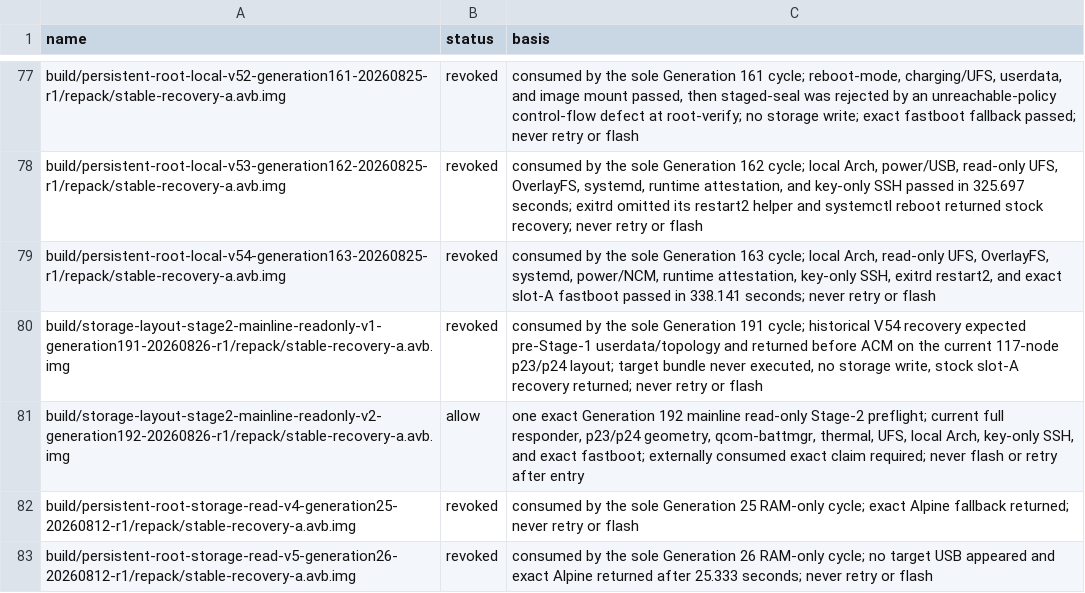
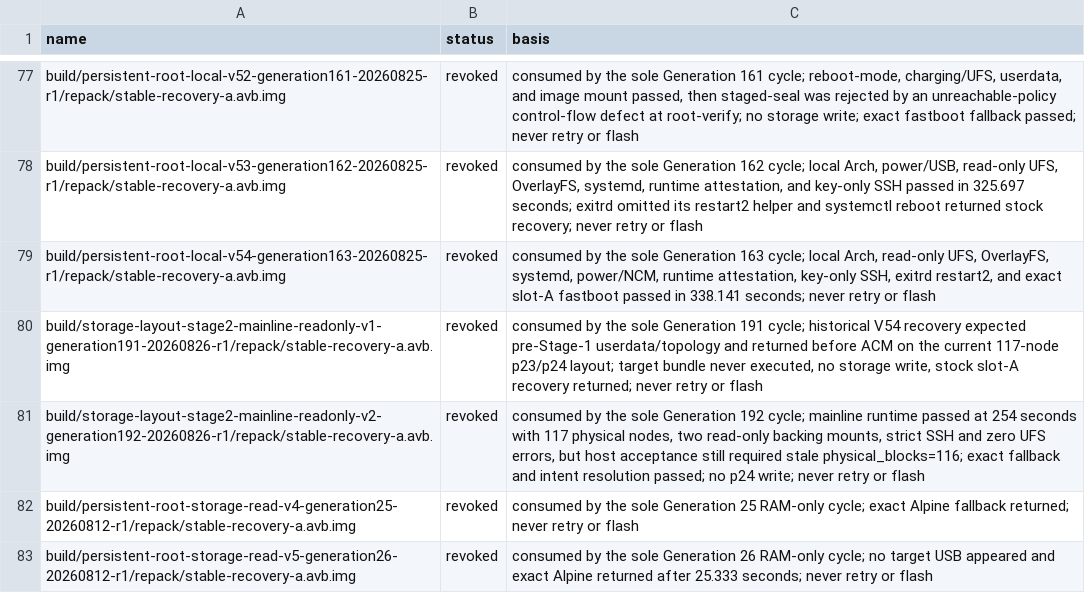
Before and after one commit to klimovich008/rog5-linux, a TSV file: manifests/temporary-boot-images.tsv, drawn as a sheet; only a part is shown, gaps mark what is left out.

Commit message:
host: accept current 117-node runtime

```diff
--- a/manifests/temporary-boot-images.tsv
+++ b/manifests/temporary-boot-images.tsv
@@ -80,3 +80,3 @@ build/persistent-root-local-v54-generation163-20260825-r1/repack/stable-recovery
 build/storage-layout-stage2-mainline-readonly-v1-generation191-20260826-r1/repack/stable-recovery-a.avb.img	revoked	consumed by the sole Generation 191 cycle; historical V54 recovery expected pre-Stage-1 userdata/topology and returned before ACM on the current 117-node p23/p24 layout; target bundle never executed, no storage write, stock slot-A recovery returned; never retry or flash
-build/storage-layout-stage2-mainline-readonly-v2-generation192-20260826-r1/repack/stable-recovery-a.avb.img	allow	one exact Generation 192 mainline read-only Stage-2 preflight; current full responder, p23/p24 geometry, qcom-battmgr, thermal, UFS, local Arch, key-only SSH, and exact fastboot; externally consumed exact claim required; never flash or retry after entry
+build/storage-layout-stage2-mainline-readonly-v2-generation192-20260826-r1/repack/stable-recovery-a.avb.img	revoked	consumed by the sole Generation 192 cycle; mainline runtime passed at 254 seconds with 117 physical nodes, two read-only backing mounts, strict SSH and zero UFS errors, but host acceptance still required stale physical_blocks=116; exact fallback and intent resolution passed; no p24 write; never retry or flash
 build/persistent-root-storage-read-v4-generation25-20260812-r1/repack/stable-recovery-a.avb.img	revoked	consumed by the sole Generation 25 RAM-only cycle; exact Alpine fallback returned; never retry or flash
```
Also changed, not shown: manifests/artifacts.tsv, 8 other files.
